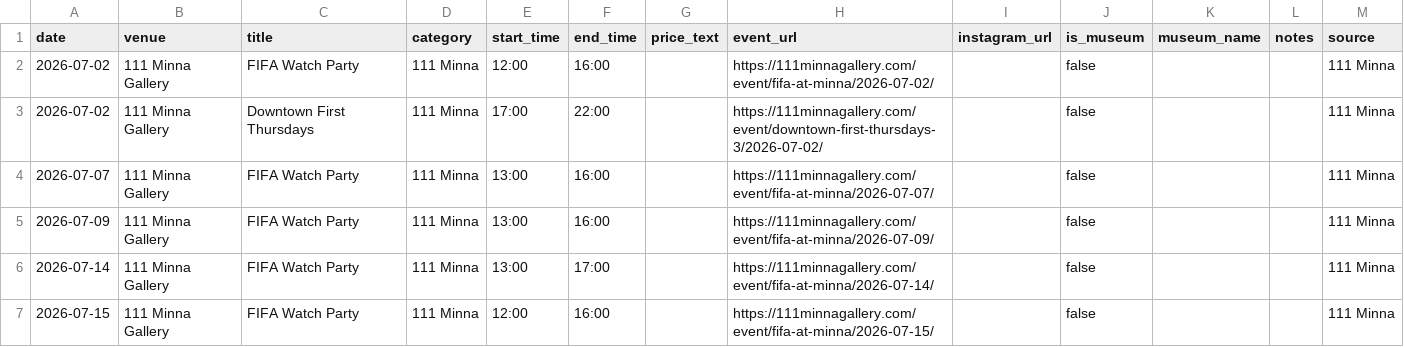
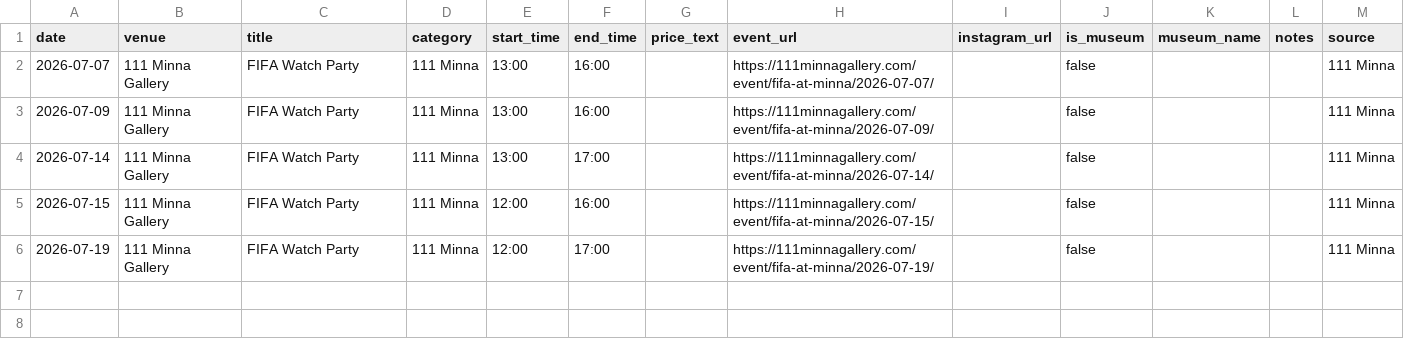
Before and after one commit to obstacleb/artlinks-data, a CSV file: minna_events.csv, drawn as a sheet.

Commit message:
Update 111 Minna events CSV

```diff
--- a/minna_events.csv
+++ b/minna_events.csv
@@ -1,4 +1,2 @@
 date,venue,title,category,start_time,end_time,price_text,event_url,instagram_url,is_museum,museum_name,notes,source
-2026-07-02,111 Minna Gallery,FIFA Watch Party,111 Minna,12:00,16:00,,https://111minnagallery.com/event/fifa-at-minna/2026-07-02/,,false,,,111 Minna
-2026-07-02,111 Minna Gallery,Downtown First Thursdays,111 Minna,17:00,22:00,,https://111minnagallery.com/event/downtown-first-thursdays-3/2026-07-02/,,false,,,111 Minna
 2026-07-07,111 Minna Gallery,FIFA Watch Party,111 Minna,13:00,16:00,,https://111minnagallery.com/event/fifa-at-minna/2026-07-07/,,false,,,111 Minna
@@ -7 +5,2 @@ date,venue,title,category,start_time,end_time,price_text,event_url,instagram_url
 2026-07-15,111 Minna Gallery,FIFA Watch Party,111 Minna,12:00,16:00,,https://111minnagallery.com/event/fifa-at-minna/2026-07-15/,,false,,,111 Minna
+2026-07-19,111 Minna Gallery,FIFA Watch Party,111 Minna,12:00,17:00,,https://111minnagallery.com/event/fifa-at-minna/2026-07-19/,,false,,,111 Minna
```
